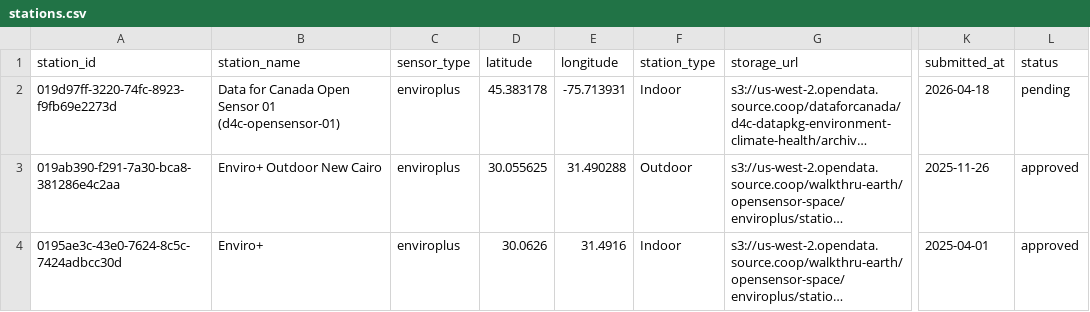
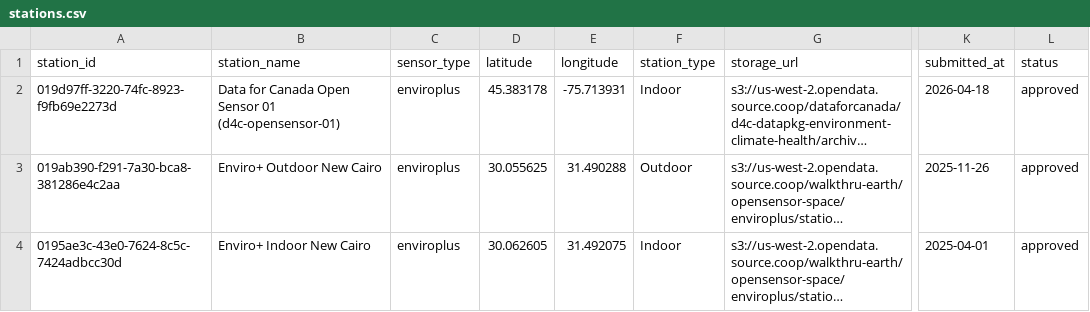
Before and after one commit to walkthru-earth/opensensor-space, a CSV file: sources/stations/stations.csv, drawn as a sheet; only a part is shown, gaps mark what is left out; long unchanged cells end in …; the diff names each change by its address in the sheet, - before the commit and + after, or states it on an @@ line.

Commit message:
feat(sources): multi-bucket all_stations.sql + approve 019d97ff
Rewrites all_stations.sql so the parquet glob is built from the
registry storage_url column rather than hardcoded to the walkthru-earth
bucket. Uses SET VARIABLE + getvariable() because read_parquet cannot
take a subquery directly. Sets s3_url_style='path' and s3_region to
us-west-2 so source.coop's dotted bucket names resolve over HTTPS
without virtual-hosted SSL failures.

Also regenerates stations.csv with the Data for Canada station
(019d97ff-3220-74fc-8923-f9fb69e2273d) marked approved. The YAML on
the contributions branch is being flipped in the same change; this
keeps main consistent until the next deploy re-syncs.

```diff
--- a/sources/stations/stations.csv
+++ b/sources/stations/stations.csv
-L2 (status): pending
+L2 (status): approved
-B4 (station_name): Enviro+
+B4 (station_name): Enviro+ Indoor New Cairo
-D4 (latitude): 30.0626
+D4 (latitude): 30.062605
-E4 (longitude): 31.4916
+E4 (longitude): 31.492075
```
Also changed, not shown: 1 other file.
